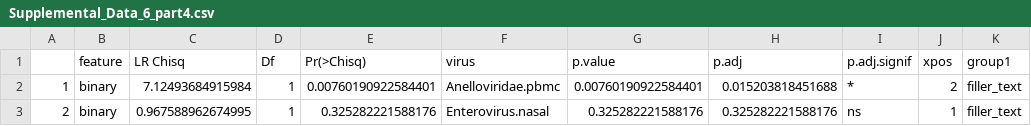
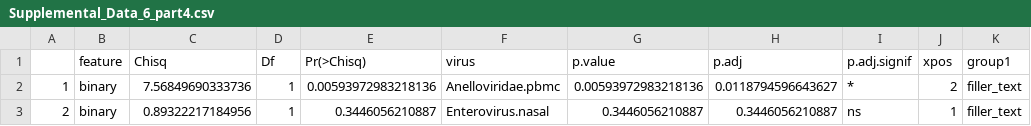
Before and after one commit to joannarce/impacc-public-code, a CSV file: chronic_viruses_manuscript/Figure7/output/Supplemental_Data_6_part4.csv, drawn as a sheet; only a part is shown; the diff names each change by its address in the sheet, - before the commit and + after, or states it on an @@ line.

Commit message:
Updated Figure 7 code

```diff
--- a/chronic_viruses_manuscript/Figure7/output/Supplemental_Data_6_part4.csv
+++ b/chronic_viruses_manuscript/Figure7/output/Supplemental_Data_6_part4.csv
-C1: LR Chisq
+C1: Chisq
-C2 (Chisq): 7.12493684915984
+C2 (Chisq): 7.56849690333736
-E2 (Pr(>Chisq)): 0.00760190922584401
+E2 (Pr(>Chisq)): 0.00593972983218136
-G2 (p.value): 0.00760190922584401
+G2 (p.value): 0.00593972983218136
-H2 (p.adj): 0.015203818451688
+H2 (p.adj): 0.0118794596643627
-C3 (Chisq): 0.967588962674995
+C3 (Chisq): 0.89322217184956
-E3 (Pr(>Chisq)): 0.325282221588176
+E3 (Pr(>Chisq)): 0.3446056210887
-G3 (p.value): 0.325282221588176
+G3 (p.value): 0.3446056210887
-H3 (p.adj): 0.325282221588176
+H3 (p.adj): 0.3446056210887
```
Also changed, not shown: 6 other files.
